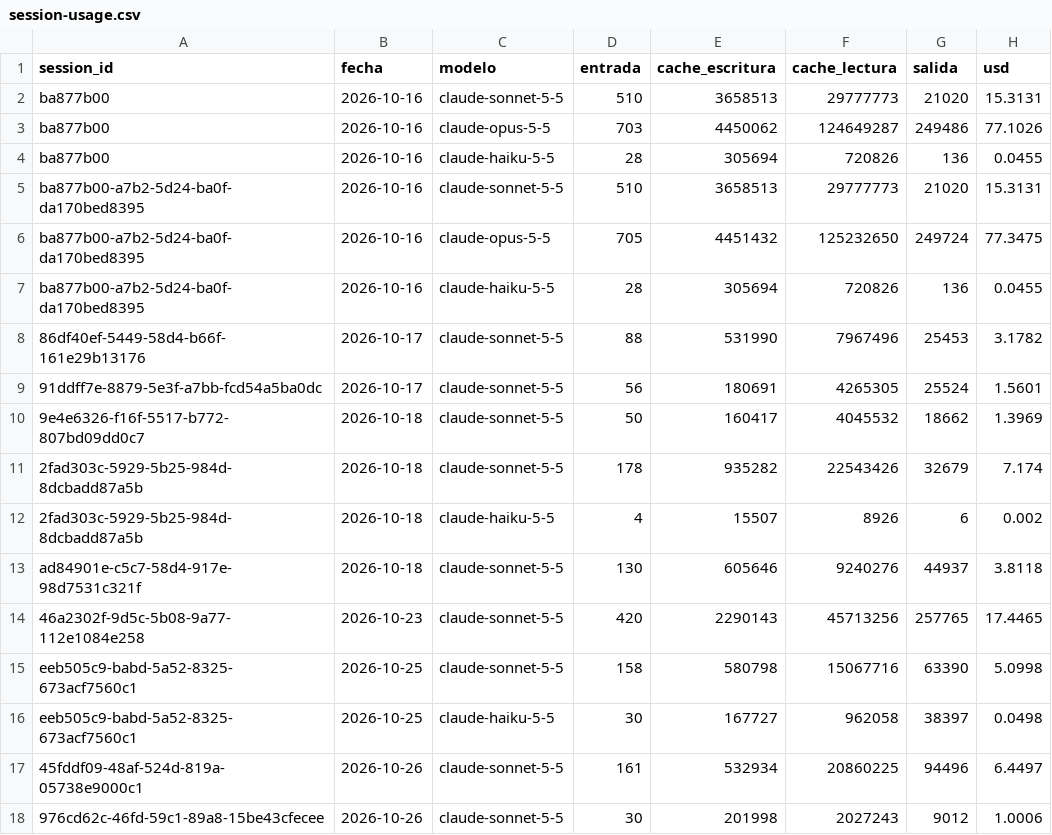
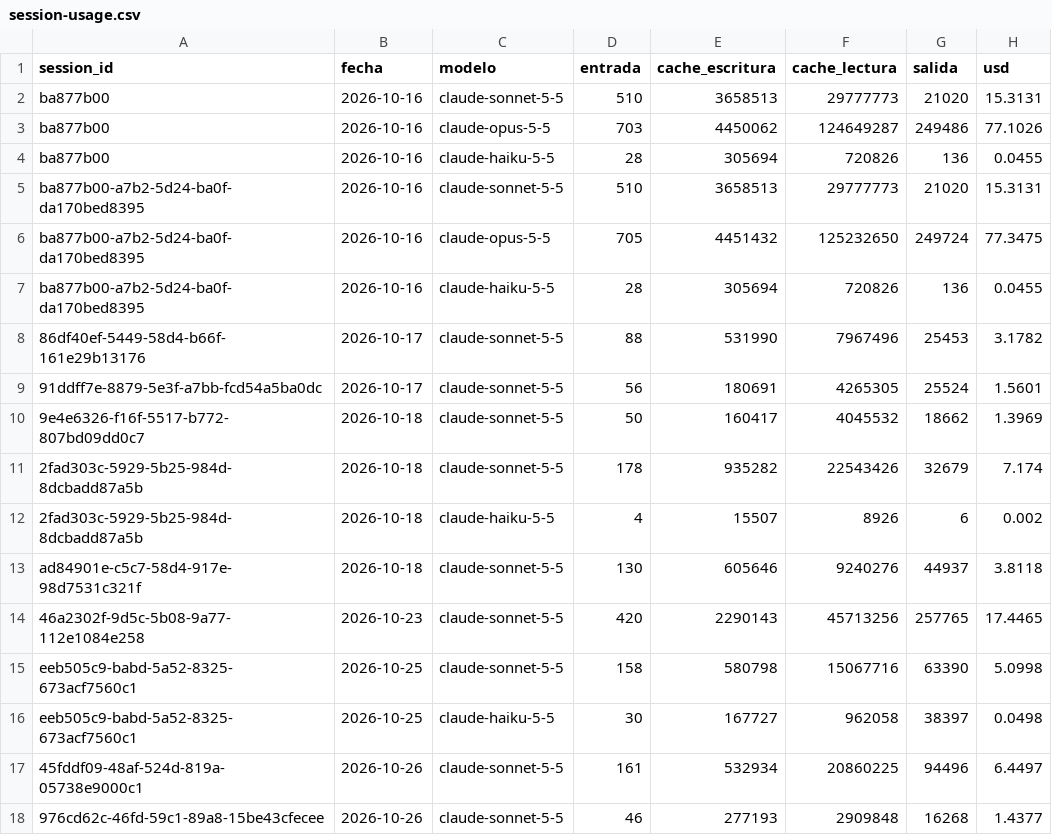
Before and after one commit to lifemedia53/bashburger-ads, a CSV file: agency/logs/session-usage.csv, drawn as a sheet.

```diff
--- a/agency/logs/session-usage.csv
+++ b/agency/logs/session-usage.csv
@@ -17,2 +17,2 @@ eeb505c9-babd-5a52-8325-673acf7560c1,2026-10-25,claude-haiku-5-5,30,167727,96205
 45fddf09-48af-524d-819a-05738e9000c1,2026-10-26,claude-sonnet-5-5,161,532934,20860225,94496,6.4497
-976cd62c-46fd-59c1-89a8-15be43cfecee,2026-10-26,claude-sonnet-5-5,30,201998,2027243,9012,1.0006
+976cd62c-46fd-59c1-89a8-15be43cfecee,2026-10-26,claude-sonnet-5-5,46,277193,2909848,16268,1.4377
```
